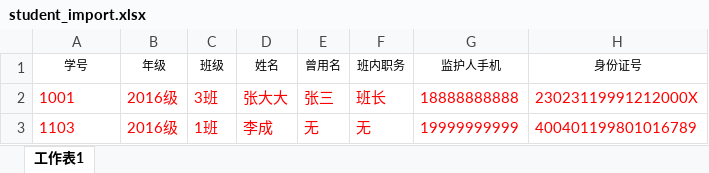
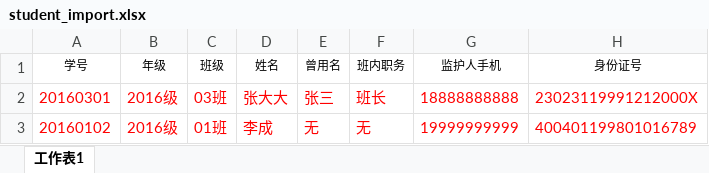
Before and after one commit to recklessMo/goods, an Excel workbook: src/main/resources/excel/student_import.xlsx, sheet 工作表1, drawn as a sheet; only a part is shown; values as stored, in another font and other column widths than the file's, no borders; the diff names each change by its address in the sheet, - before the commit and + after, or states it on an @@ line.

```diff
--- a/src/main/resources/excel/student_import.xlsx (sheet 工作表1)
+++ b/src/main/resources/excel/student_import.xlsx (sheet 工作表1)
-A2 (学号): 1001
+A2 (学号): 20160301
-C2 (班级): 3班
+C2 (班级): 03班
-A3 (学号): 1103
+A3 (学号): 20160102
-C3 (班级): 1班
+C3 (班级): 01班
```
Also changed, not shown: 1 other file.
